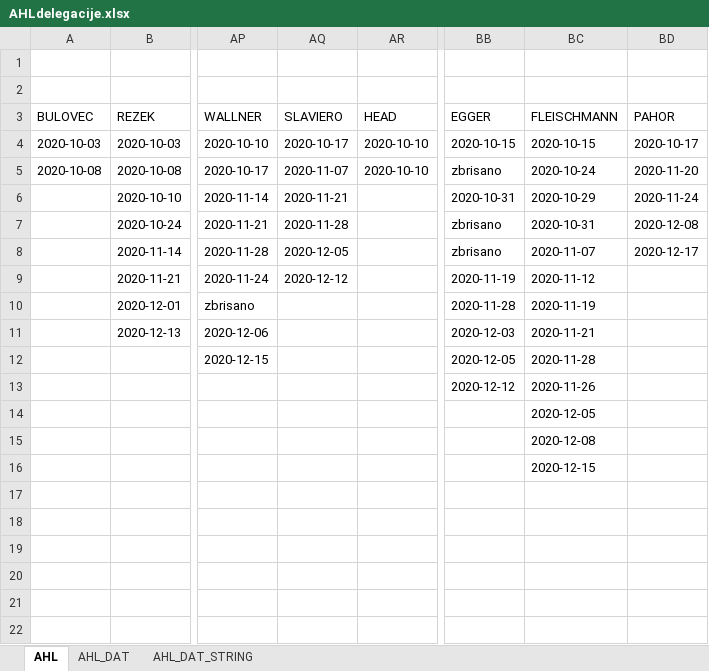
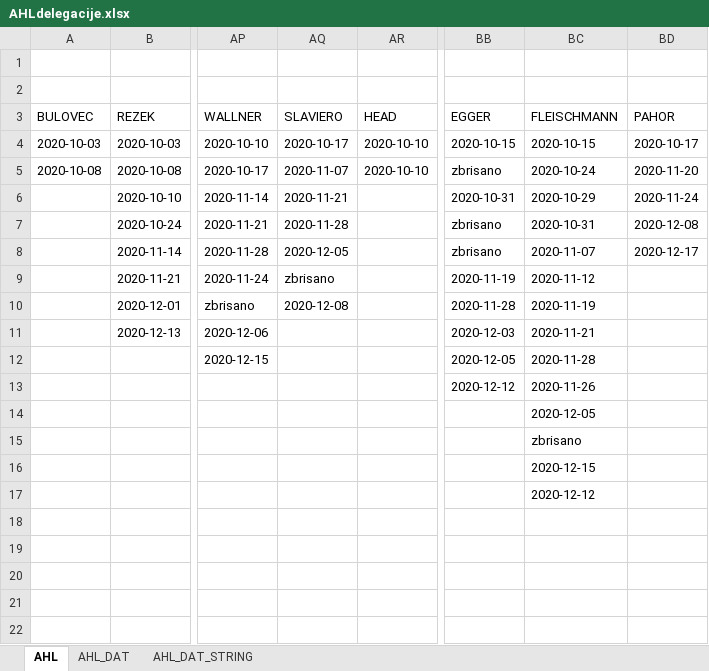
Before and after one commit to snojle23/delegacije, an Excel workbook: data/AHLdelegacije.xlsx, sheet AHL, drawn as a sheet; only a part is shown, gaps mark what is left out; values as stored, in another font and other column widths than the file's, no borders; the diff names each change by its address in the sheet, - before the commit and + after, or states it on an @@ line.

```diff
--- a/data/AHLdelegacije.xlsx (sheet AHL)
+++ b/data/AHLdelegacije.xlsx (sheet AHL)
-AQ9 (SLAVIERO): 2020-12-12
+AQ9 (SLAVIERO): zbrisano
-AQ10 (SLAVIERO): (empty)
+AQ10 (SLAVIERO): 2020-12-08
-BC15 (FLEISCHMANN): 2020-12-08
+BC15 (FLEISCHMANN): zbrisano
-BC17 (FLEISCHMANN): (empty)
+BC17 (FLEISCHMANN): 2020-12-12
```
Also changed, not shown: sheet AHL_DAT_STRING, sheet AHL_DAT, data/ICEHLdelegacije.xlsx, 2 other files.
